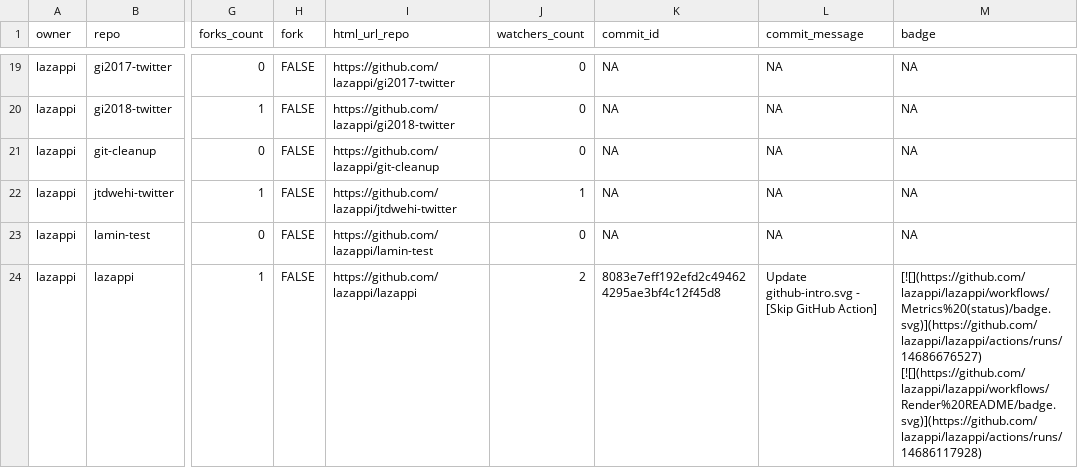
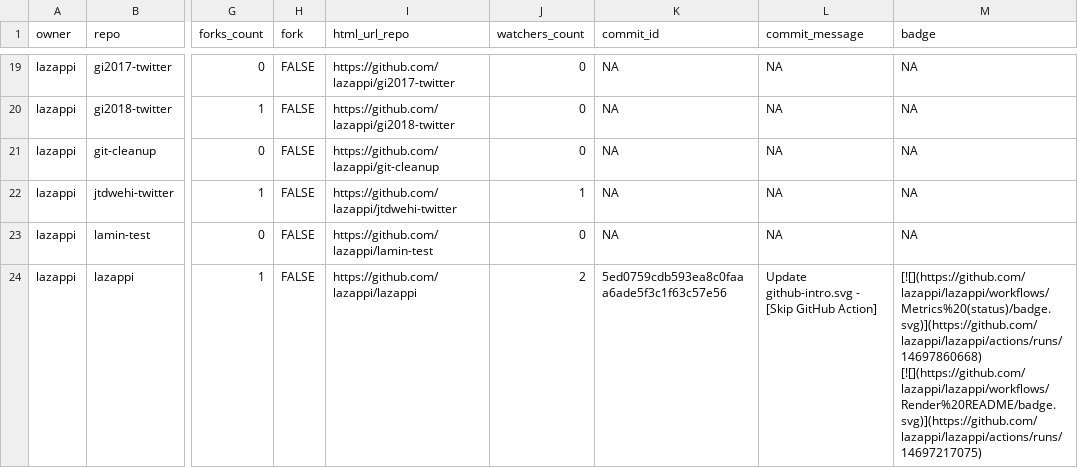
Before and after one commit to lazappi/gh-dashboard, a CSV file: repos.csv, drawn as a sheet; only a part is shown, gaps mark what is left out; the diff covers the shown part only; the diff names each change by its address in the sheet, - before the commit and + after, or states it on an @@ line.

```diff
--- a/repos.csv
+++ b/repos.csv
-K24 (commit_id): 8083e7eff192efd2c494624295ae3bf4c12f45d8
+K24 (commit_id): 5ed0759cdb593ea8c0faaa6ade5f3c1f63c57e56
-M24 (badge): [![](https://github.com/lazappi/lazappi/workflows/Metrics%20(status)/badge.svg)](https://github.com/lazappi/lazappi/actions/runs/14686676527) [![](https://github.com/lazappi/lazappi/workflows/Render%20README/badge.svg)](https://github.com/lazappi/lazappi/actions/runs/14686117928)
+M24 (badge): [![](https://github.com/lazappi/lazappi/workflows/Metrics%20(status)/badge.svg)](https://github.com/lazappi/lazappi/actions/runs/14697860668) [![](https://github.com/lazappi/lazappi/workflows/Render%20README/badge.svg)](https://github.com/lazappi/lazappi/actions/runs/14697217075)
```
Also changed, not shown: 5 edited cells elsewhere in this file, 1 other file.
